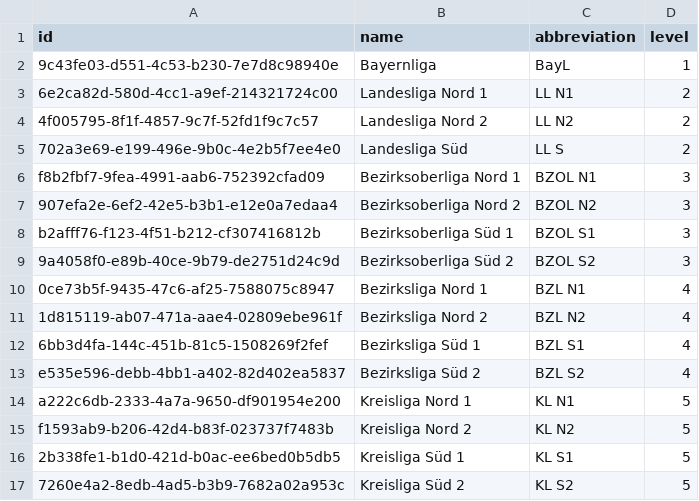
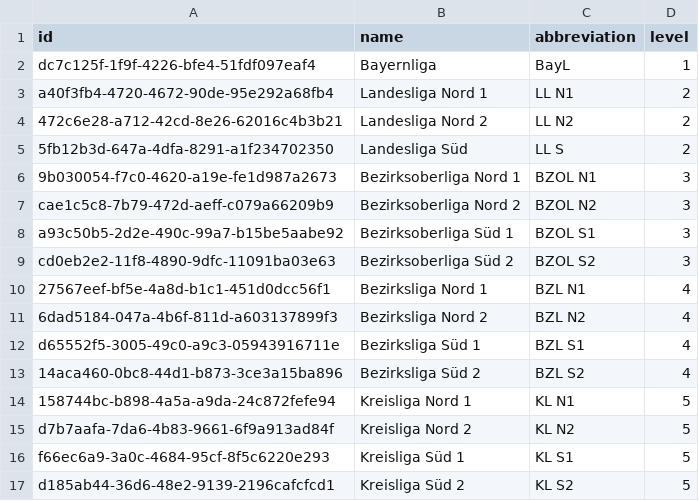
Before and after one commit to AmbidextrousCoatie/league_analyzer, a CSV file: sample_data/relational_csv/league.csv, drawn as a sheet.

Commit message:
added team repo, since the old schema interweaved club / team / league season into wach other. added respective tests and frontend. also introduced slug layer for human readable URI parameters. implemented first queries for use cases league standing and league score sheets. currenty used for manual data integrity checks. later on transformation into production code that delivers data

```diff
--- a/sample_data/relational_csv/league.csv
+++ b/sample_data/relational_csv/league.csv
@@ -1,17 +1,17 @@
 id,name,abbreviation,level
-9c43fe03-d551-4c53-b230-7e7d8c98940e,Bayernliga,BayL,1
-6e2ca82d-580d-4cc1-a9ef-214321724c00,Landesliga Nord 1,LL N1,2
-4f005795-8f1f-4857-9c7f-52fd1f9c7c57,Landesliga Nord 2,LL N2,2
-702a3e69-e199-496e-9b0c-4e2b5f7ee4e0,Landesliga Süd,LL S,2
-f8b2fbf7-9fea-4991-aab6-752392cfad09,Bezirksoberliga Nord 1,BZOL N1,3
-907efa2e-6ef2-42e5-b3b1-e12e0a7edaa4,Bezirksoberliga Nord 2,BZOL N2,3
-b2afff76-f123-4f51-b212-cf307416812b,Bezirksoberliga Süd 1,BZOL S1,3
-9a4058f0-e89b-40ce-9b79-de2751d24c9d,Bezirksoberliga Süd 2,BZOL S2,3
-0ce73b5f-9435-47c6-af25-7588075c8947,Bezirksliga Nord 1,BZL N1,4
-1d815119-ab07-471a-aae4-02809ebe961f,Bezirksliga Nord 2,BZL N2,4
-6bb3d4fa-144c-451b-81c5-1508269f2fef,Bezirksliga Süd 1,BZL S1,4
-e535e596-debb-4bb1-a402-82d402ea5837,Bezirksliga Süd 2,BZL S2,4
-a222c6db-2333-4a7a-9650-df901954e200,Kreisliga Nord 1,KL N1,5
-f1593ab9-b206-42d4-b83f-023737f7483b,Kreisliga Nord 2,KL N2,5
-2b338fe1-b1d0-421d-b0ac-ee6bed0b5db5,Kreisliga Süd 1,KL S1,5
-7260e4a2-8edb-4ad5-b3b9-7682a02a953c,Kreisliga Süd 2,KL S2,5
+dc7c125f-1f9f-4226-bfe4-51fdf097eaf4,Bayernliga,BayL,1
+a40f3fb4-4720-4672-90de-95e292a68fb4,Landesliga Nord 1,LL N1,2
+472c6e28-a712-42cd-8e26-62016c4b3b21,Landesliga Nord 2,LL N2,2
+5fb12b3d-647a-4dfa-8291-a1f234702350,Landesliga Süd,LL S,2
+9b030054-f7c0-4620-a19e-fe1d987a2673,Bezirksoberliga Nord 1,BZOL N1,3
+cae1c5c8-7b79-472d-aeff-c079a66209b9,Bezirksoberliga Nord 2,BZOL N2,3
+a93c50b5-2d2e-490c-99a7-b15be5aabe92,Bezirksoberliga Süd 1,BZOL S1,3
+cd0eb2e2-11f8-4890-9dfc-11091ba03e63,Bezirksoberliga Süd 2,BZOL S2,3
+27567eef-bf5e-4a8d-b1c1-451d0dcc56f1,Bezirksliga Nord 1,BZL N1,4
+6dad5184-047a-4b6f-811d-a603137899f3,Bezirksliga Nord 2,BZL N2,4
+d65552f5-3005-49c0-a9c3-05943916711e,Bezirksliga Süd 1,BZL S1,4
+14aca460-0bc8-44d1-b873-3ce3a15ba896,Bezirksliga Süd 2,BZL S2,4
+158744bc-b898-4a5a-a9da-24c872fefe94,Kreisliga Nord 1,KL N1,5
+d7b7aafa-7da6-4b83-9661-6f9a913ad84f,Kreisliga Nord 2,KL N2,5
+f66ec6a9-3a0c-4684-95cf-8f5c6220e293,Kreisliga Süd 1,KL S1,5
+d185ab44-36d6-48e2-9139-2196cafcfcd1,Kreisliga Süd 2,KL S2,5
```
Also changed, not shown: sample_data/relational_csv/club.csv, sample_data/relational_csv/club_player.csv, 51 other files.
